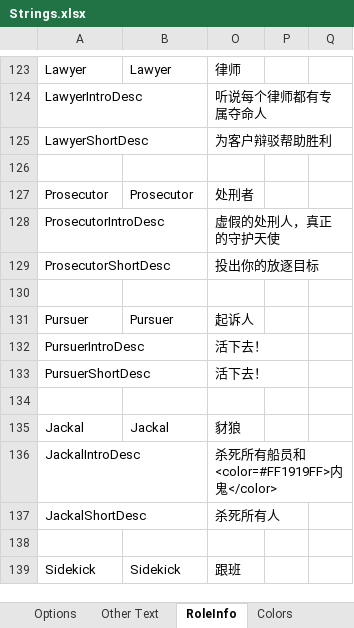
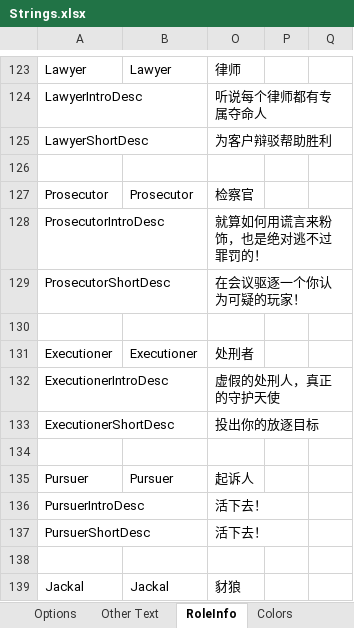
Before and after one commit to mxyx-club/TheOtherUs-Edited, an Excel workbook: Strings.xlsx, sheet RoleInfo, drawn as a sheet; only a part is shown, gaps mark what is left out; the shorter side is filled out with more unchanged rows; values as stored, in another font and other column widths than the file's, no borders; the diff names each change by its address in the sheet, - before the commit and + after, or states it on an @@ line.

Commit message:
Add Executioner

```diff
--- a/Strings.xlsx (sheet RoleInfo)
+++ b/Strings.xlsx (sheet RoleInfo)
-O127: 处刑者
+O127: 检察官
-O128: 虚假的处刑人，真正的守护天使
+O128: 就算如何用谎言来粉饰，也是绝对逃不过罪罚的！
-O129: 投出你的放逐目标
+O129: 在会议驱逐一个你认为可疑的玩家！
+row 130: (empty)
+row 131: Executioner | Executioner | 处刑者
+row 132: ExecutionerIntroDesc |  | 虚假的处刑人，真正的守护天使
+row 133: ExecutionerShortDesc |  | 投出你的放逐目标
```
Also changed, not shown: sheet Options, sheet Other Text, 16 other files.
